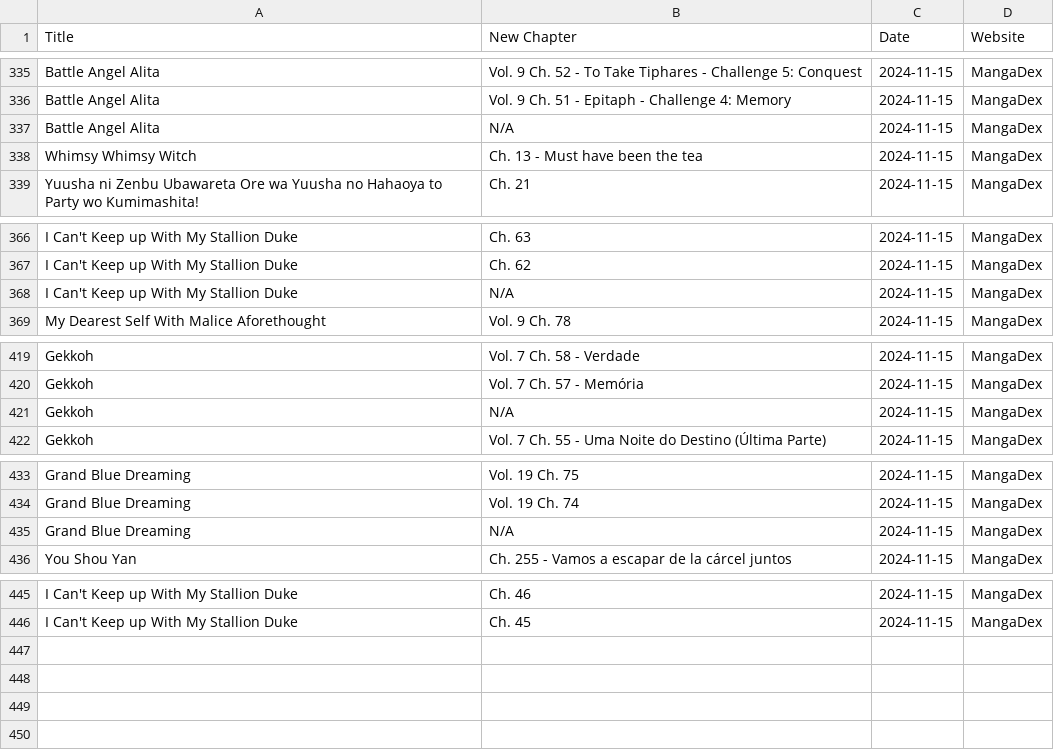
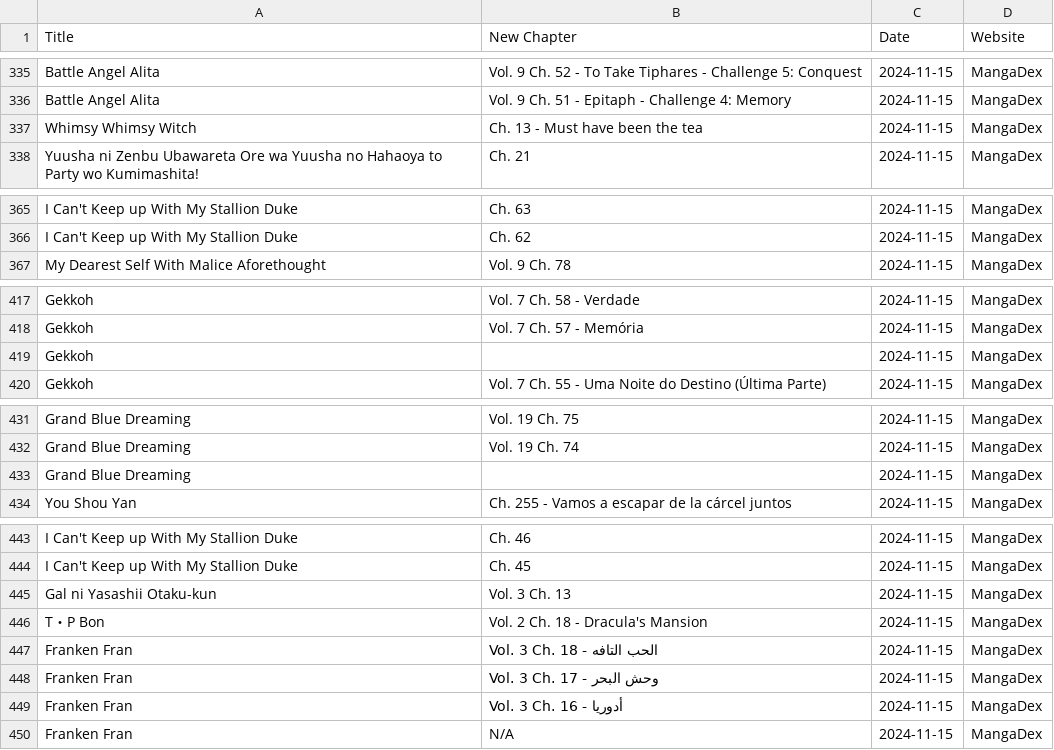
Before and after one commit to Ellimaaac/MangaNotifier, a CSV file: dB/manga_data_mangadex_2024-11-15.csv, drawn as a sheet; only a part is shown, gaps mark what is left out.

Commit message:
Add manga_data_mangadex_2024-11-15.csv

```diff
--- a/dB/manga_data_mangadex_2024-11-15.csv
+++ b/dB/manga_data_mangadex_2024-11-15.csv
@@ -336,3 +336,2 @@ Battle Angel Alita,Vol. 9 Ch. 52 - To Take Tiphares - Challenge 5: Conquest,2024
 Battle Angel Alita,Vol. 9 Ch. 51 - Epitaph - Challenge 4: Memory,2024-11-15,MangaDex
-Battle Angel Alita,N/A,2024-11-15,MangaDex
 Whimsy Whimsy Witch,Ch. 13 - Must have been the tea,2024-11-15,MangaDex
@@ -367,3 +366,2 @@ I Can't Keep up With My Stallion Duke,Ch. 63,2024-11-15,MangaDex
 I Can't Keep up With My Stallion Duke,Ch. 62,2024-11-15,MangaDex
-I Can't Keep up With My Stallion Duke,N/A,2024-11-15,MangaDex
 My Dearest Self With Malice Aforethought,Vol. 9 Ch. 78,2024-11-15,MangaDex
@@ -420,3 +418,3 @@ Gekkoh,Vol. 7 Ch. 58 - Verdade,2024-11-15,MangaDex
 Gekkoh,Vol. 7 Ch. 57 - Memória,2024-11-15,MangaDex
-Gekkoh,N/A,2024-11-15,MangaDex
+Gekkoh,,2024-11-15,MangaDex
 Gekkoh,Vol. 7 Ch. 55 - Uma Noite do Destino (Última Parte),2024-11-15,MangaDex
@@ -434,3 +432,3 @@ Grand Blue Dreaming,Vol. 19 Ch. 75,2024-11-15,MangaDex
 Grand Blue Dreaming,Vol. 19 Ch. 74,2024-11-15,MangaDex
-Grand Blue Dreaming,N/A,2024-11-15,MangaDex
+Grand Blue Dreaming,,2024-11-15,MangaDex
 You Shou Yan,Ch. 255 - Vamos a escapar de la cárcel juntos,2024-11-15,MangaDex
@@ -446 +444,7 @@ I Can't Keep up With My Stallion Duke,Ch. 46,2024-11-15,MangaDex
 I Can't Keep up With My Stallion Duke,Ch. 45,2024-11-15,MangaDex
+Gal ni Yasashii Otaku-kun,Vol. 3 Ch. 13,2024-11-15,MangaDex
+T・P Bon,Vol. 2 Ch. 18 - Dracula's Mansion,2024-11-15,MangaDex
+Franken Fran,Vol. 3 Ch. 18 - الحب التافه,2024-11-15,MangaDex
+Franken Fran,Vol. 3 Ch. 17 - وحش البحر,2024-11-15,MangaDex
+Franken Fran,Vol. 3 Ch. 16 - أدوريا,2024-11-15,MangaDex
+Franken Fran,N/A,2024-11-15,MangaDex
```
